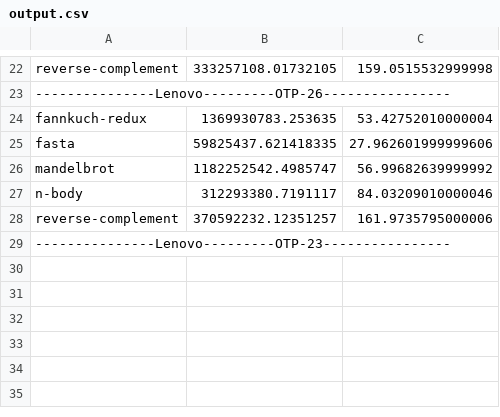
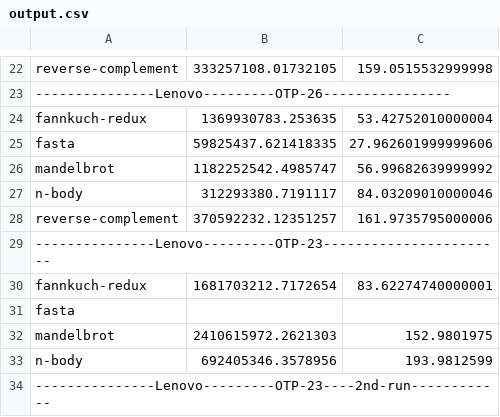
Before and after one commit to joegharbi/Energy-Languages-master, a CSV file: Erlang/output.csv, drawn as a sheet; only a part is shown, gaps mark what is left out.

Commit message:
lenovo otp 231st try.

```diff
--- a/Erlang/output.csv
+++ b/Erlang/output.csv
@@ -28,2 +28,7 @@ n-body;312293380.7191117;84.03209010000046
 reverse-complement;370592232.12351257;161.9735795000006
----------------Lenovo---------OTP-23----------------
+---------------Lenovo---------OTP-23-----------------------
+fannkuch-redux;1681703212.7172654;83.62274740000001
+fasta;;
+mandelbrot;2410615972.2621303;152.9801975
+n-body;692405346.3578956;193.9812599
+---------------Lenovo---------OTP-23----2nd-run------------
```
Also changed, not shown: 1 other file.
